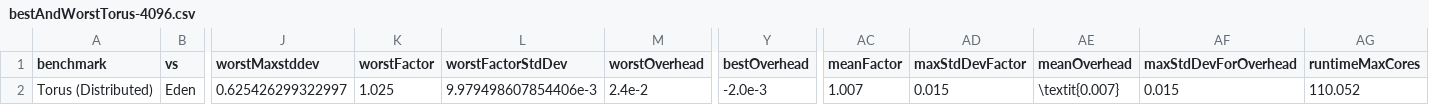
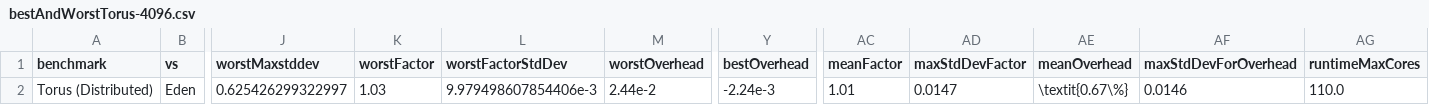
Before and after one commit to Parrows/Parrows, a CSV file: paper/content/benchmarks/distributed-torus/bestAndWorstTorus-4096.csv, drawn as a sheet; only a part is shown, gaps mark what is left out; the diff names each change by its address in the sheet, - before the commit and + after, or states it on an @@ line.

```diff
--- a/paper/content/benchmarks/distributed-torus/bestAndWorstTorus-4096.csv
+++ b/paper/content/benchmarks/distributed-torus/bestAndWorstTorus-4096.csv
-K2 (worstFactor): 1.025
+K2 (worstFactor): 1.03
-M2 (worstOverhead): 2.4e-2
+M2 (worstOverhead): 2.44e-2
-Y2 (bestOverhead): -2.0e-3
+Y2 (bestOverhead): -2.24e-3
-AC2 (meanFactor): 1.007
+AC2 (meanFactor): 1.01
-AD2 (maxStdDevFactor): 0.015
+AD2 (maxStdDevFactor): 0.0147
-AE2 (meanOverhead): \textit{0.007}
+AE2 (meanOverhead): \textit{0.67\%}
-AF2 (maxStdDevForOverhead): 0.015
+AF2 (maxStdDevForOverhead): 0.0146
-AG2 (runtimeMaxCores): 110.052
+AG2 (runtimeMaxCores): 110.0
```
Also changed, not shown: paper/content/benchmarks/distributed-jacobi/bestAndWorstJacobi-3217.csv, paper/content/benchmarks/sm-rm/bestAndWorstRMSM-11213-32.csv, 6 other files.
